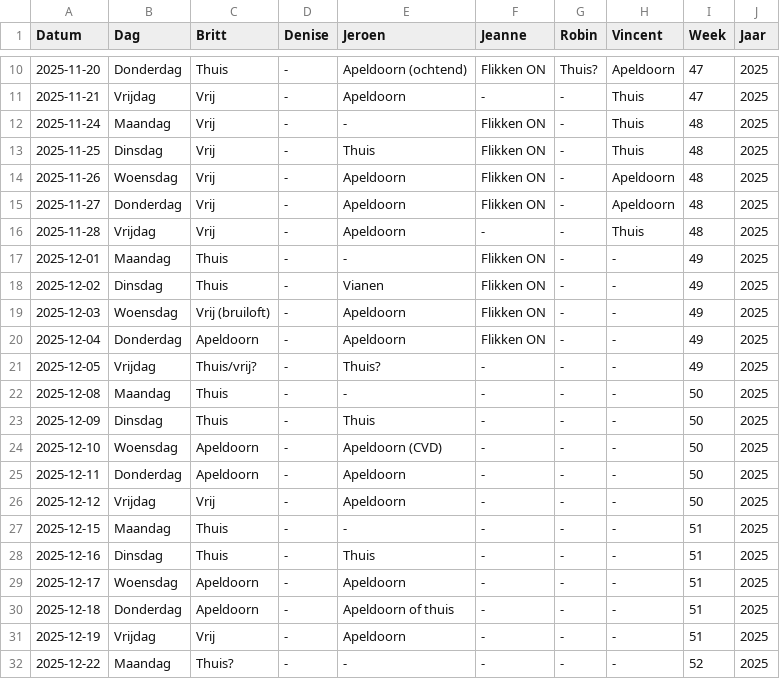
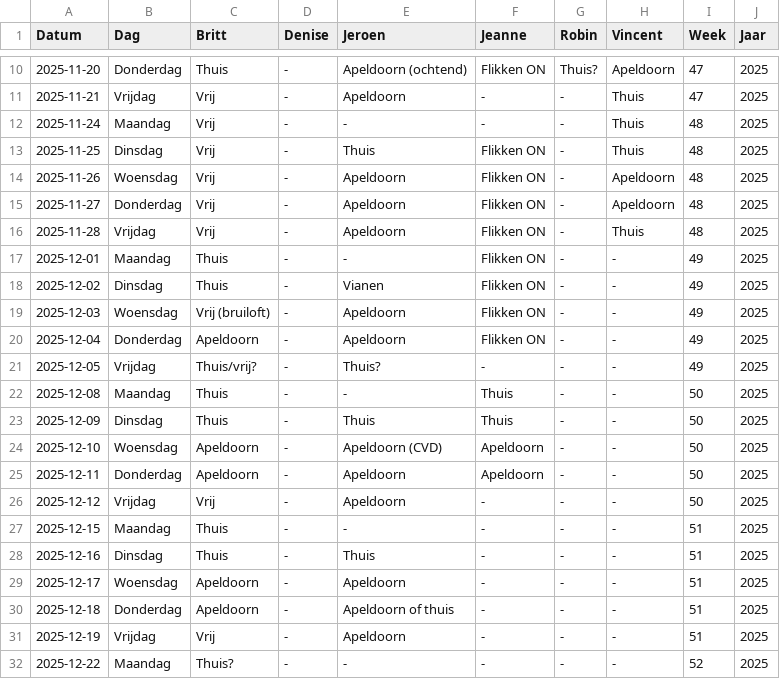
Before and after one commit to Britttvg/planning-tool, a CSV file: src/data/data_planning_dev.csv, drawn as a sheet; only a part is shown, gaps mark what is left out.

Commit message:
Update CSV src/data/data_planning_dev.csv, time 2025-11-27 12:57:15.061839

```diff
--- a/src/data/data_planning_dev.csv
+++ b/src/data/data_planning_dev.csv
@@ -11,3 +11,3 @@ Datum,Dag,Britt,Denise,Jeroen,Jeanne,Robin,Vincent,Week,Jaar
 2025-11-21,Vrijdag,Vrij,-,Apeldoorn,-,-,Thuis,47,2025
-2025-11-24,Maandag,Vrij,-,-,Flikken ON,-,Thuis,48,2025
+2025-11-24,Maandag,Vrij,-,-,-,-,Thuis,48,2025
 2025-11-25,Dinsdag,Vrij,-,Thuis,Flikken ON,-,Thuis,48,2025
@@ -15,3 +15,3 @@ Datum,Dag,Britt,Denise,Jeroen,Jeanne,Robin,Vincent,Week,Jaar
 2025-11-27,Donderdag,Vrij,-,Apeldoorn,Flikken ON,-,Apeldoorn,48,2025
-2025-11-28,Vrijdag,Vrij,-,Apeldoorn,-,-,Thuis,48,2025
+2025-11-28,Vrijdag,Vrij,-,Apeldoorn,Flikken ON,-,Thuis,48,2025
 2025-12-01,Maandag,Thuis,-,-,Flikken ON,-,-,49,2025
@@ -21,6 +21,6 @@ Datum,Dag,Britt,Denise,Jeroen,Jeanne,Robin,Vincent,Week,Jaar
 2025-12-05,Vrijdag,Thuis/vrij?,-,Thuis?,-,-,-,49,2025
-2025-12-08,Maandag,Thuis,-,-,-,-,-,50,2025
-2025-12-09,Dinsdag,Thuis,-,Thuis,-,-,-,50,2025
-2025-12-10,Woensdag,Apeldoorn,-,Apeldoorn (CVD),-,-,-,50,2025
-2025-12-11,Donderdag,Apeldoorn,-,Apeldoorn,-,-,-,50,2025
+2025-12-08,Maandag,Thuis,-,-,Thuis,-,-,50,2025
+2025-12-09,Dinsdag,Thuis,-,Thuis,Thuis,-,-,50,2025
+2025-12-10,Woensdag,Apeldoorn,-,Apeldoorn (CVD),Apeldoorn,-,-,50,2025
+2025-12-11,Donderdag,Apeldoorn,-,Apeldoorn,Apeldoorn,-,-,50,2025
 2025-12-12,Vrijdag,Vrij,-,Apeldoorn,-,-,-,50,2025
```
